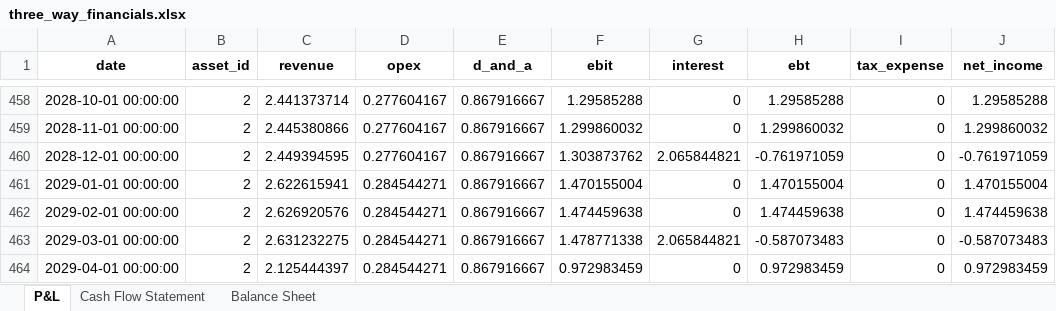
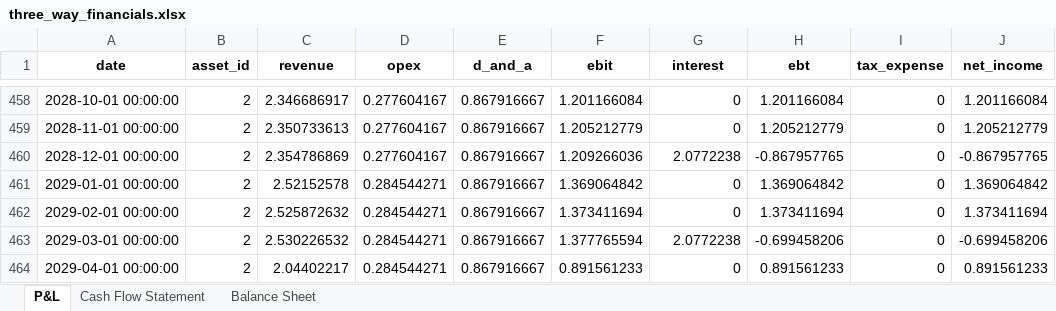
Before and after one commit to woodid012/backend-renew, an Excel workbook: output/model_results/three_way_financials.xlsx, sheet P&L, drawn as a sheet; only a part is shown, gaps mark what is left out; values as stored, in another font and other column widths than the file's, no borders; the diff covers the shown part only; the diff names each change by its address in the sheet, - before the commit and + after, or states it on an @@ line.

```diff
--- a/output/model_results/three_way_financials.xlsx (sheet P&L)
+++ b/output/model_results/three_way_financials.xlsx (sheet P&L)
-C458 (revenue): 2.441373714
+C458 (revenue): 2.346686917
-F458 (ebit): 1.29585288
+F458 (ebit): 1.201166084
-H458 (ebt): 1.29585288
+H458 (ebt): 1.201166084
-J458 (net_income): 1.29585288
+J458 (net_income): 1.201166084
-C459 (revenue): 2.445380866
+C459 (revenue): 2.350733613
-F459 (ebit): 1.299860032
+F459 (ebit): 1.205212779
-H459 (ebt): 1.299860032
+H459 (ebt): 1.205212779
-J459 (net_income): 1.299860032
+J459 (net_income): 1.205212779
-C460 (revenue): 2.449394595
+C460 (revenue): 2.354786869
-F460 (ebit): 1.303873762
+F460 (ebit): 1.209266036
-G460 (interest): 2.065844821
+G460 (interest): 2.0772238
-H460 (ebt): -0.761971059
+H460 (ebt): -0.867957765
-J460 (net_income): -0.761971059
+J460 (net_income): -0.867957765
-C461 (revenue): 2.622615941
+C461 (revenue): 2.52152578
-F461 (ebit): 1.470155004
+F461 (ebit): 1.369064842
-H461 (ebt): 1.470155004
+H461 (ebt): 1.369064842
-J461 (net_income): 1.470155004
+J461 (net_income): 1.369064842
-C462 (revenue): 2.626920576
+C462 (revenue): 2.525872632
-F462 (ebit): 1.474459638
+F462 (ebit): 1.373411694
-H462 (ebt): 1.474459638
+H462 (ebt): 1.373411694
-J462 (net_income): 1.474459638
+J462 (net_income): 1.373411694
-C463 (revenue): 2.631232275
+C463 (revenue): 2.530226532
-F463 (ebit): 1.478771338
+F463 (ebit): 1.377765594
-G463 (interest): 2.065844821
+G463 (interest): 2.0772238
-H463 (ebt): -0.587073483
+H463 (ebt): -0.699458206
-J463 (net_income): -0.587073483
+J463 (net_income): -0.699458206
-C464 (revenue): 2.125444397
+C464 (revenue): 2.04402217
-F464 (ebit): 0.972983459
+F464 (ebit): 0.891561233
-H464 (ebt): 0.972983459
+H464 (ebt): 0.891561233
-J464 (net_income): 0.972983459
+J464 (net_income): 0.891561233
```
Also changed, not shown: 1454 edited cells elsewhere in this sheet, sheet Balance Sheet, sheet Cash Flow Statement, output/model_results/asset_1.xlsx, output/model_results/asset_3.xlsx, 18 other files.
